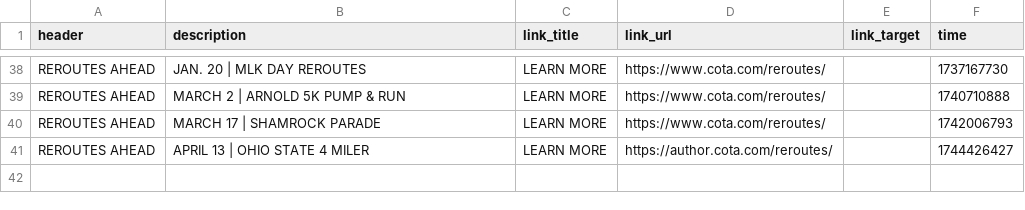
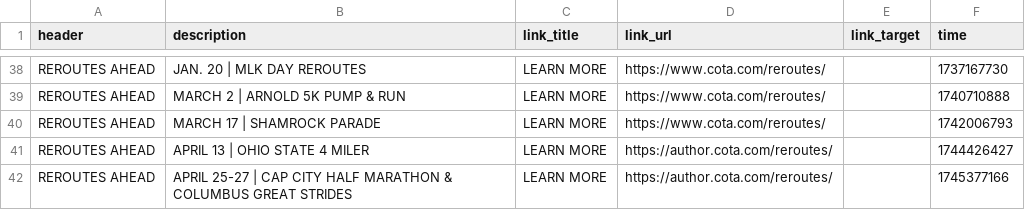
Before and after one commit to benlk/cota-reroute-pdf-rss, a CSV file: alerts-log.csv, drawn as a sheet; only a part is shown, gaps mark what is left out; the diff names each change by its address in the sheet, - before the commit and + after, or states it on an @@ line.

```diff
--- a/alerts-log.csv
+++ b/alerts-log.csv
+row 42: REROUTES AHEAD | APRIL 25-27 | CAP CITY HALF MARATHON & COLUMBUS GREAT STRIDES | LEARN MORE | https://author.cota.com/reroutes/ |  | 1745377166
```
Also changed, not shown: 1 other file.
